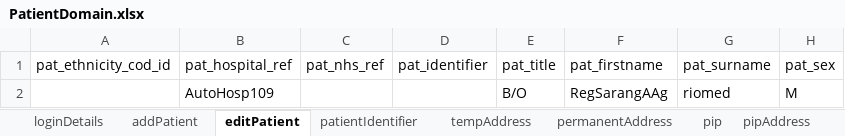
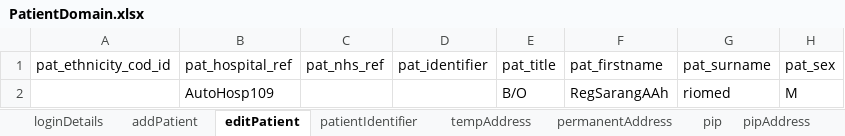
Before and after one commit to manojvyavahare27/DemoServerCellma4ClinicalAuto-, an Excel workbook: ExcelFiles/PatientDomain.xlsx, sheet editPatient, drawn as a sheet; only a part is shown; values as stored, in another font and other column widths than the file's, no borders; the diff names each change by its address in the sheet, - before the commit and + after, or states it on an @@ line.

Commit message:
Patient excel

```diff
--- a/ExcelFiles/PatientDomain.xlsx (sheet editPatient)
+++ b/ExcelFiles/PatientDomain.xlsx (sheet editPatient)
-F2 (pat_firstname): RegSarangAAg
+F2 (pat_firstname): RegSarangAAh
```
Also changed, not shown: sheet patDetails, sheet patientIdentifier, sheet addPatient, ExcelFiles/PharmacyDomain.xlsx, 12 other files.
